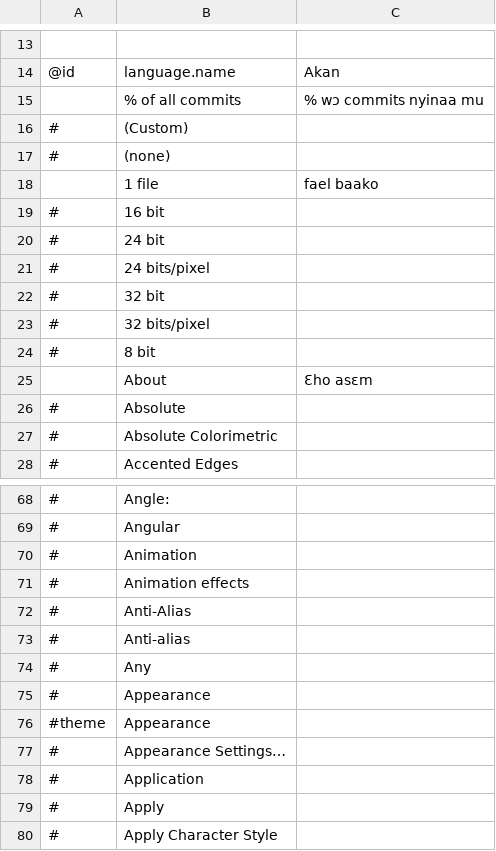
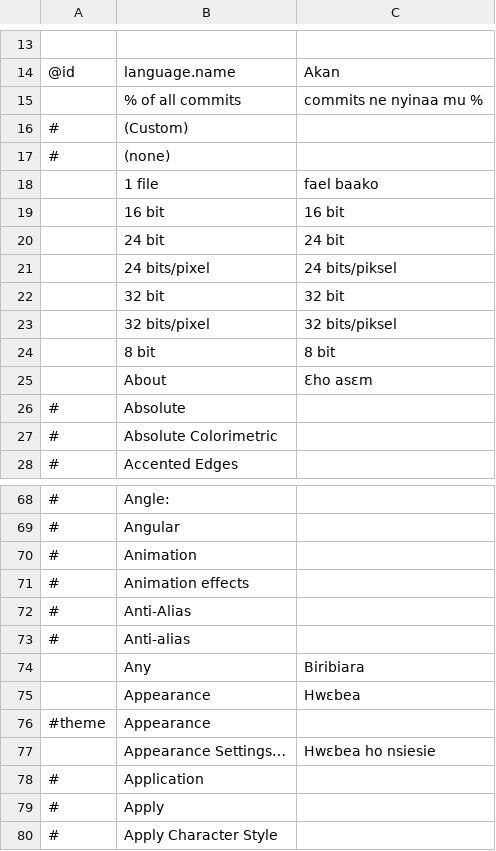
Before and after one commit to quabynahdavis/craft-i18n, a TSV file: locales/ak/common.tsv, drawn as a sheet; only a part is shown, gaps mark what is left out; the diff covers the shown part only.

```diff
--- a/locales/ak/common.tsv
+++ b/locales/ak/common.tsv
@@ -14,3 +14,3 @@
 @id	language.name	Akan
-	% of all commits	% wɔ commits nyinaa mu
+	% of all commits	 commits ne nyinaa mu %
 #	(Custom)	
@@ -18,8 +18,8 @@
 	1 file	fael baako
-#	16 bit	
-#	24 bit	
-#	24 bits/pixel	
-#	32 bit	
-#	32 bits/pixel	
-#	8 bit	
+	16 bit	16 bit
+	24 bit	24 bit
+	24 bits/pixel	24 bits/piksel
+	32 bit	32 bit
+	32 bits/pixel	32 bits/piksel
+	8 bit	8 bit
 	About	Ɛho asɛm
@@ -73,6 +73,6 @@
 #	Anti-alias	
-#	Any	
-#	Appearance	
+	Any	Biribiara
+	Appearance	Hwɛbea
 #theme	Appearance	
-#	Appearance Settings…	
+	Appearance Settings…	Hwɛbea ho nsiesie
 #	Application	
```
Also changed, not shown: 42 edited cells elsewhere in this file.
